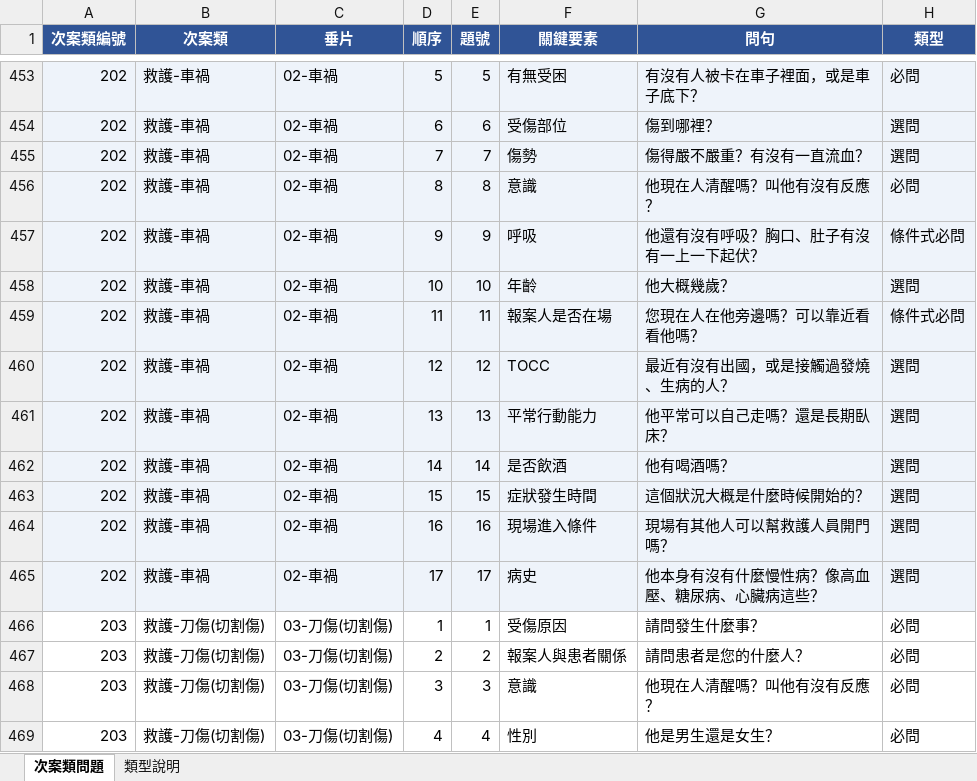
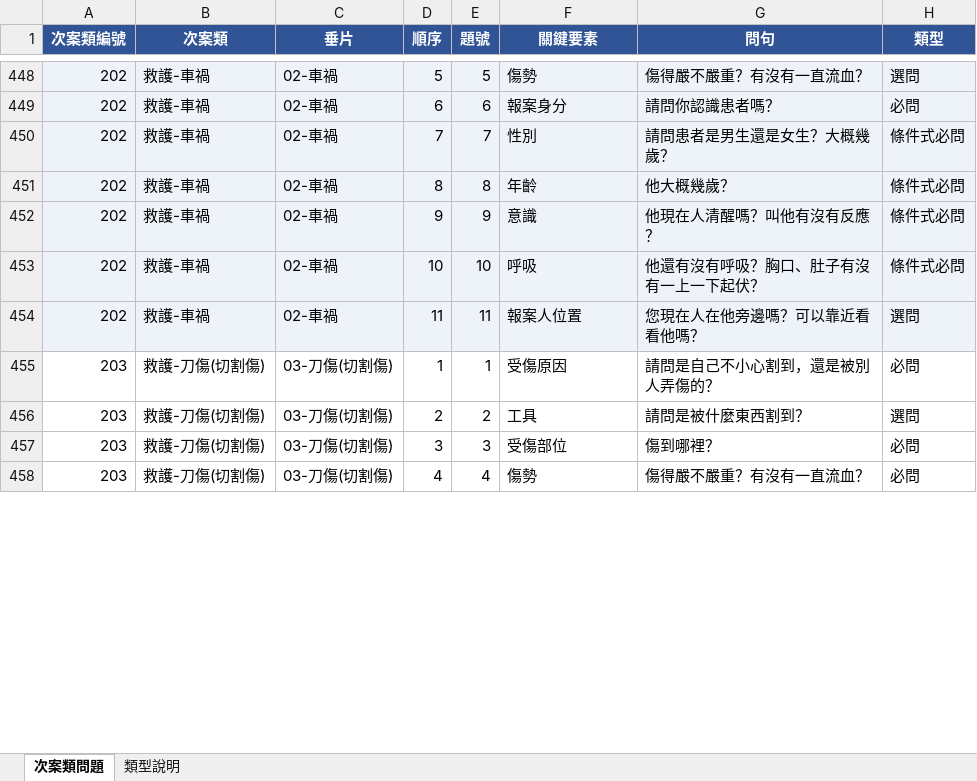
Before and after one commit to hetiande-tyiot/nlp_cyberon_server, an Excel workbook: ai/119_261104_classify_summary_skip/scripts/CaseTypeQA.xlsx, sheet 次案類問題, drawn as a sheet; only a part is shown, gaps mark what is left out; values as stored, in another font and other column widths than the file's, no borders; removed rows and columns are numbered as before the commit, all else as after; the diff covers the shown part only; the diff names each change by its address in the sheet, - before the commit and + after, or states it on an @@ line.

```diff
--- a/ai/119_261104_classify_summary_skip/scripts/CaseTypeQA.xlsx (sheet 次案類問題)
+++ b/ai/119_261104_classify_summary_skip/scripts/CaseTypeQA.xlsx (sheet 次案類問題)
-F448 (關鍵要素): 有無受困
+F448 (關鍵要素): 傷勢
-G448 (問句): 有沒有人被卡在車子裡面，或是車子底下？
+G448 (問句): 傷得嚴不嚴重？有沒有一直流血？
-H448 (類型): 必問
+H448 (類型): 選問
-F449 (關鍵要素): 受傷部位
+F449 (關鍵要素): 報案身分
-G449 (問句): 傷到哪裡？
+G449 (問句): 請問你認識患者嗎？
-H449 (類型): 選問
+H449 (類型): 必問
-F450 (關鍵要素): 傷勢
+F450 (關鍵要素): 性別
-G450 (問句): 傷得嚴不嚴重？有沒有一直流血？
+G450 (問句): 請問患者是男生還是女生？大概幾歲？
-H450 (類型): 選問
+H450 (類型): 條件式必問
-F451 (關鍵要素): 意識
+F451 (關鍵要素): 年齡
-G451 (問句): 他現在人清醒嗎？叫他有沒有反應？
+G451 (問句): 他大概幾歲？
-H451 (類型): 必問
+H451 (類型): 條件式必問
-F452 (關鍵要素): 呼吸
+F452 (關鍵要素): 意識
-G452 (問句): 他還有沒有呼吸？胸口、肚子有沒有一上一下起伏？
+G452 (問句): 他現在人清醒嗎？叫他有沒有反應？
-F453 (關鍵要素): 年齡
+F453 (關鍵要素): 呼吸
-G453 (問句): 他大概幾歲？
+G453 (問句): 他還有沒有呼吸？胸口、肚子有沒有一上一下起伏？
-H453 (類型): 選問
+H453 (類型): 條件式必問
-F454 (關鍵要素): 報案人是否在場
+F454 (關鍵要素): 報案人位置
-H454 (類型): 條件式必問
+H454 (類型): 選問
-row 460: 202 | 救護-車禍 | 02-車禍 | 12 | 12 | TOCC | 最近有沒有出國，或是接觸過發燒、生病的人？ | 選問
-row 461: 202 | 救護-車禍 | 02-車禍 | 13 | 13 | 平常行動能力 | 他平常可以自己走嗎？還是長期臥床？ | 選問
-row 462: 202 | 救護-車禍 | 02-車禍 | 14 | 14 | 是否飲酒 | 他有喝酒嗎？ | 選問
-row 463: 202 | 救護-車禍 | 02-車禍 | 15 | 15 | 症狀發生時間 | 這個狀況大概是什麼時候開始的？ | 選問
-row 464: 202 | 救護-車禍 | 02-車禍 | 16 | 16 | 現場進入條件 | 現場有其他人可以幫救護人員開門嗎？ | 選問
-row 465: 202 | 救護-車禍 | 02-車禍 | 17 | 17 | 病史 | 他本身有沒有什麼慢性病？像高血壓、糖尿病、心臟病這些？ | 選問
-G455 (問句): 請問發生什麼事？
+G455 (問句): 請問是自己不小心割到，還是被別人弄傷的？
-F456 (關鍵要素): 報案人與患者關係
+F456 (關鍵要素): 工具
-G456 (問句): 請問患者是您的什麼人？
+G456 (問句): 請問是被什麼東西割到？
-H456 (類型): 必問
+H456 (類型): 選問
-F457 (關鍵要素): 意識
+F457 (關鍵要素): 受傷部位
-G457 (問句): 他現在人清醒嗎？叫他有沒有反應？
+G457 (問句): 傷到哪裡？
-F458 (關鍵要素): 性別
+F458 (關鍵要素): 傷勢
-G458 (問句): 他是男生還是女生？
+G458 (問句): 傷得嚴不嚴重？有沒有一直流血？
```
Also changed, not shown: 6 added rows, 25 removed rows, 387 edited cells and cell formats elsewhere in this sheet, 31 other files.
